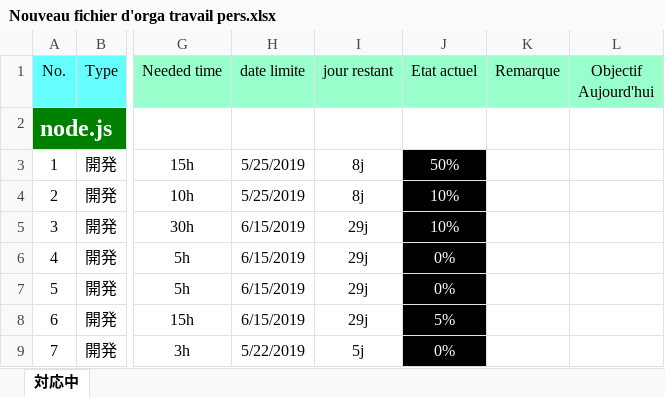
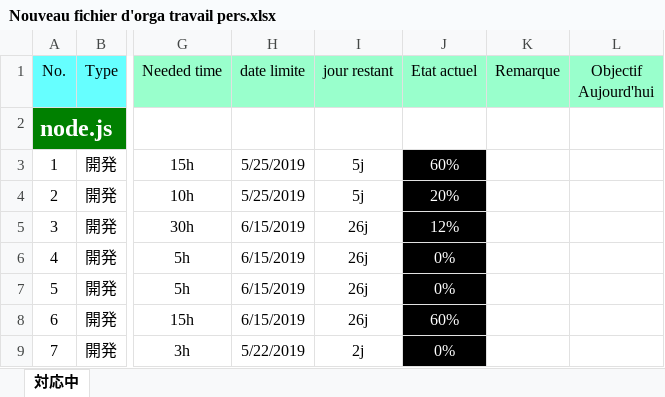
Before and after one commit to Erhey/NodeJs, an Excel workbook: Cahier des charges/Nouveau fichier d'orga travail pers.xlsx, sheet 対応中, drawn as a sheet; only a part is shown, gaps mark what is left out; values as stored, in another font and other column widths than the file's, no borders; conditional formats not drawn; the diff covers the shown part only; the diff names each change by its address in the sheet, - before the commit and + after, or states it on an @@ line.

Commit message:
Ajout de Orga travail

```diff
--- a/Cahier des charges/Nouveau fichier d'orga travail pers.xlsx (sheet 対応中)
+++ b/Cahier des charges/Nouveau fichier d'orga travail pers.xlsx (sheet 対応中)
-I3:I4 (jour restant): 8j
+I3:I4 (jour restant): 5j
-J3 (Etat actuel): 50%
+J3 (Etat actuel): 60%
-J4 (Etat actuel): 10%
+J4 (Etat actuel): 20%
-I5:I8 (jour restant): 29j
+I5:I8 (jour restant): 26j
-J5 (Etat actuel): 10%
+J5 (Etat actuel): 12%
-J8 (Etat actuel): 5%
+J8 (Etat actuel): 60%
-I9 (jour restant): 5j
+I9 (jour restant): 2j
```
Also changed, not shown: 45 added rows, 18 removed rows, 51 edited cells and merged cells elsewhere in this sheet.
